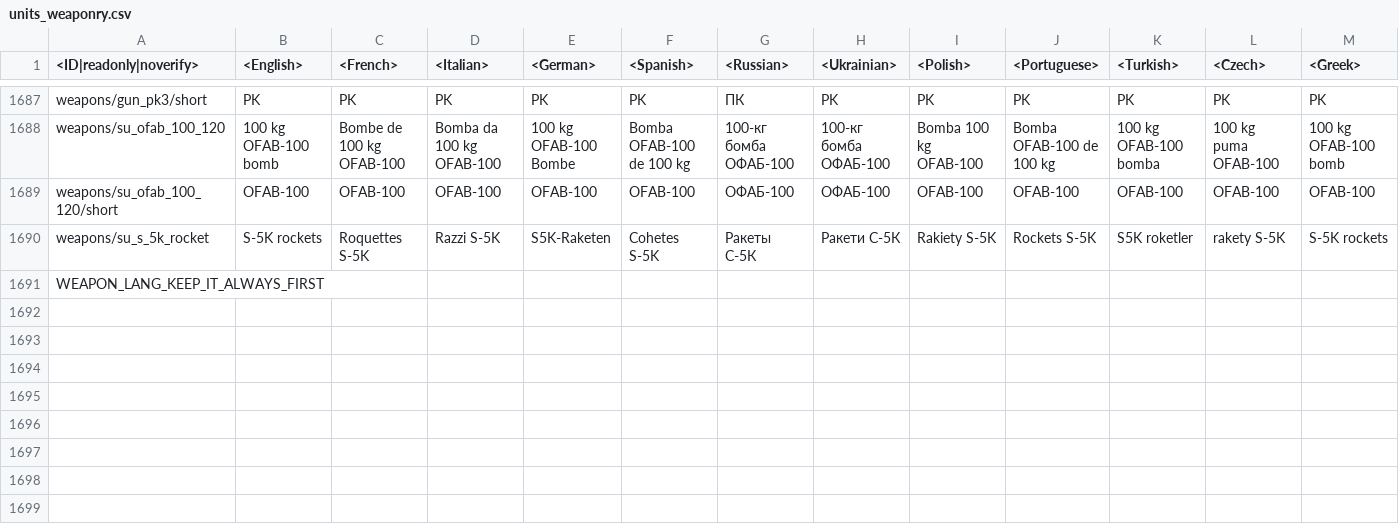
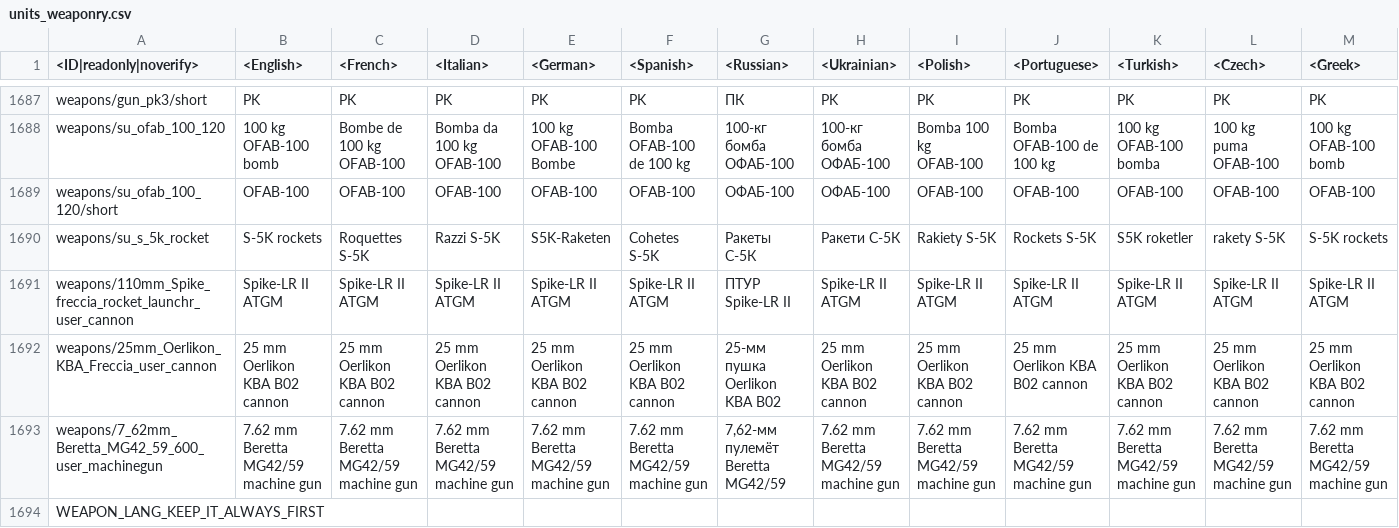
Before and after one commit to zhuxiii/WTM, a CSV file: lang/units_weaponry.csv, drawn as a sheet; only a part is shown, gaps mark what is left out; rows hold the shown columns only; the diff names each change by its address in the sheet, - before the commit and + after, or states it on an @@ line.

```diff
--- a/lang/units_weaponry.csv
+++ b/lang/units_weaponry.csv
+row 1691: weapons/110mm_Spike_freccia_rocket_launchr_user_cannon | Spike-LR II ATGM | Spike-LR II ATGM | Spike-LR II ATGM | Spike-LR II ATGM | Spike-LR II ATGM | ПТУР Spike-LR II | Spike-LR II ATGM | Spike-LR II ATGM | Spike-LR II ATGM | Spike-LR II ATGM | Spike-LR II ATGM | Spike-LR II ATGM
+row 1692: weapons/25mm_Oerlikon_KBA_Freccia_user_cannon | 25 mm Oerlikon KBA B02 cannon | 25 mm Oerlikon KBA B02 cannon | 25 mm Oerlikon KBA B02 cannon | 25 mm Oerlikon KBA B02 cannon | 25 mm Oerlikon KBA B02 cannon | 25-мм пушка Oerlikon KBA B02 | 25 mm Oerlikon KBA B02 cannon | 25 mm Oerlikon KBA B02 cannon | 25 mm Oerlikon KBA B02 cannon | 25 mm Oerlikon KBA B02 cannon | 25 mm Oerlikon KBA B02 cannon | 25 mm Oerlikon KBA B02 cannon
+row 1693: weapons/7_62mm_Beretta_MG42_59_600_user_machinegun | 7.62 mm Beretta MG42/59 machine gun | 7.62 mm Beretta MG42/59 machine gun | 7.62 mm Beretta MG42/59 machine gun | 7.62 mm Beretta MG42/59 machine gun | 7.62 mm Beretta MG42/59 machine gun | 7,62-мм пулемёт Beretta MG42/59 | 7.62 mm Beretta MG42/59 machine gun | 7.62 mm Beretta MG42/59 machine gun | 7.62 mm Beretta MG42/59 machine gun | 7.62 mm Beretta MG42/59 machine gun | 7.62 mm Beretta MG42/59 machine gun | 7.62 mm Beretta MG42/59 machine gun
```
Also changed, not shown: lang/units.csv, lang/units_ammo.csv, 13 other files.
